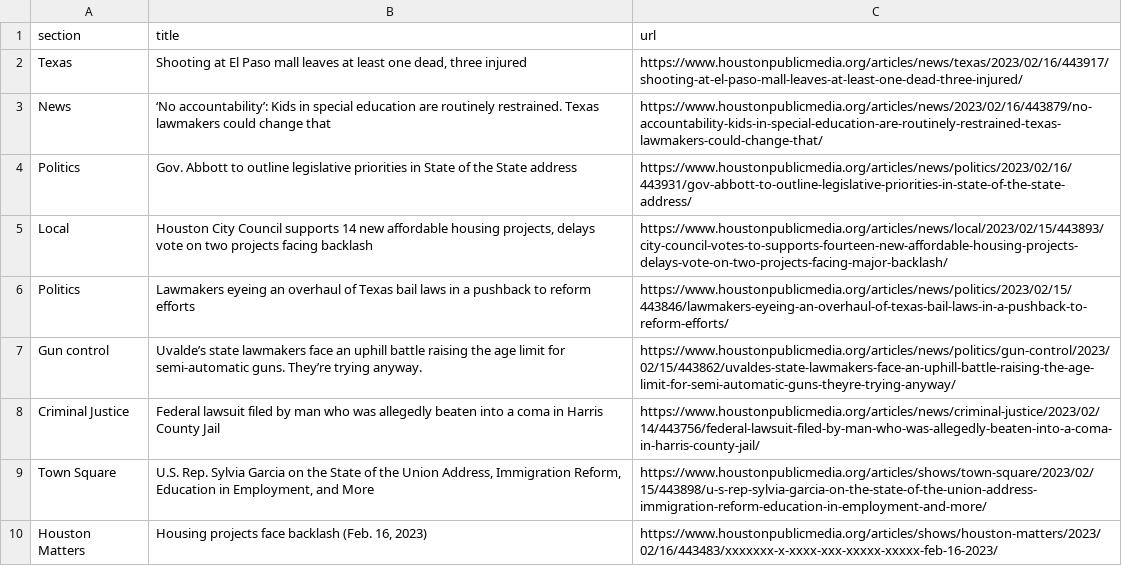
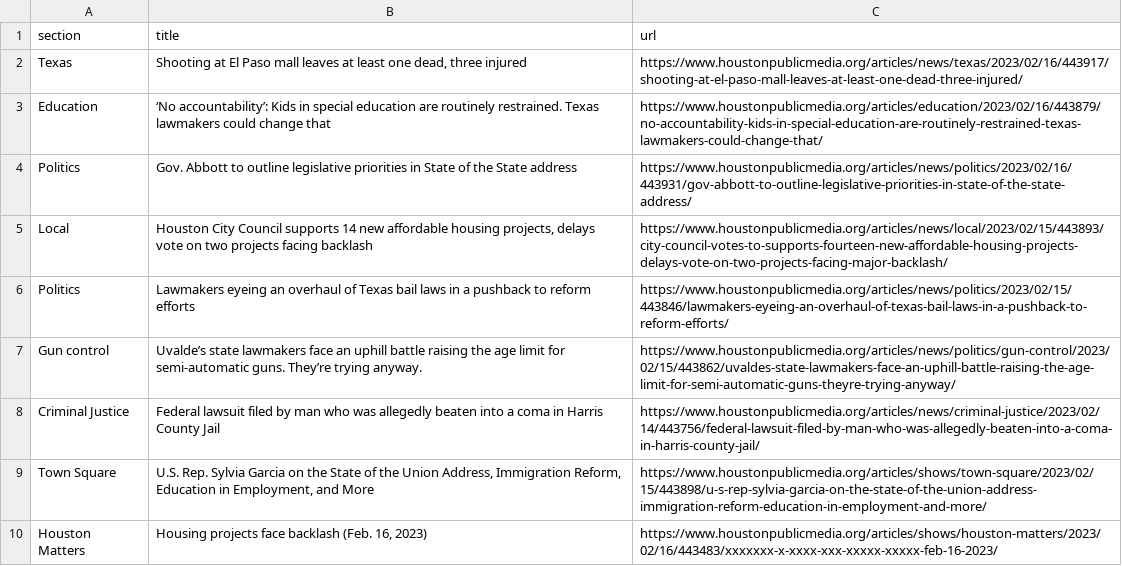
Before and after one commit to AngelineJCQ/aoto-scraper, a CSV file: npr.csv, drawn as a sheet; only a part is shown.

```diff
--- a/npr.csv
+++ b/npr.csv
@@ -2,3 +2,3 @@ section,title,url
 Texas,"Shooting at El Paso mall leaves at least one dead, three injured",https://www.houstonpublicmedia.org/articles/news/texas/2023/02/16/443917/shooting-at-el-paso-mall-leaves-at-least-one-dead-three-injured/
-News,‘No accountability’: Kids in special education are routinely restrained. Texas lawmakers could change that,https://www.houstonpublicmedia.org/articles/news/2023/02/16/443879/no-accountability-kids-in-special-education-are-routinely-restrained-texas-lawmakers-could-change-that/
+Education,‘No accountability’: Kids in special education are routinely restrained. Texas lawmakers could change that,https://www.houstonpublicmedia.org/articles/education/2023/02/16/443879/no-accountability-kids-in-special-education-are-routinely-restrained-texas-lawmakers-could-change-that/
 Politics,Gov. Abbott to outline legislative priorities in State of the State address,https://www.houstonpublicmedia.org/articles/news/politics/2023/02/16/443931/gov-abbott-to-outline-legislative-priorities-in-state-of-the-state-address/
```
